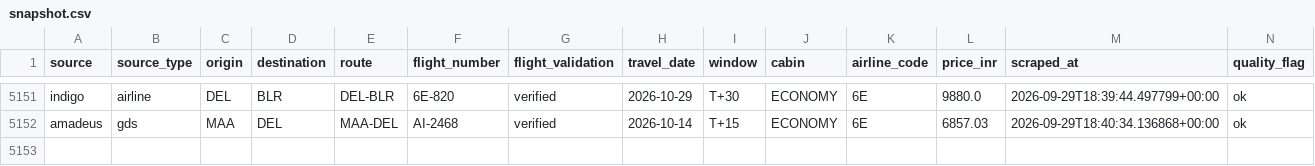
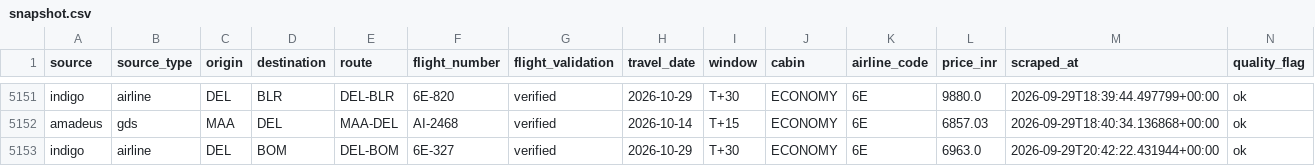
Before and after one commit to Rishisharmacoder/UDDAAN, a CSV file: data/snapshot.csv, drawn as a sheet; only a part is shown, gaps mark what is left out.

```diff
--- a/data/snapshot.csv
+++ b/data/snapshot.csv
@@ -5152 +5152,2 @@ indigo,airline,DEL,BLR,DEL-BLR,6E-820,verified,2026-10-29,T+30,ECONOMY,6E,9880.0
 amadeus,gds,MAA,DEL,MAA-DEL,AI-2468,verified,2026-10-14,T+15,ECONOMY,6E,6857.03,2026-09-29T18:40:34.136868+00:00,ok
+indigo,airline,DEL,BOM,DEL-BOM,6E-327,verified,2026-10-29,T+30,ECONOMY,6E,6963.0,2026-09-29T20:42:22.431944+00:00,ok
```
Also changed, not shown: 2 other files.
